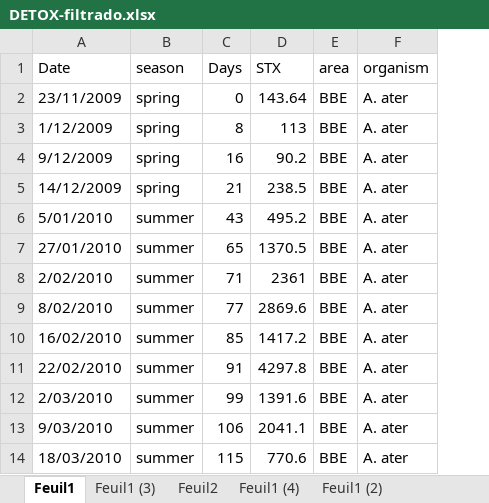
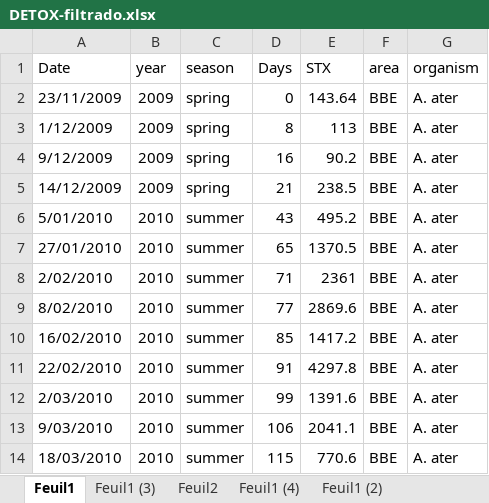
Before and after one commit to andycada/FANS, an Excel workbook: Data/DETOX-filtrado.xlsx, sheet Feuil1, drawn as a sheet; only a part is shown; values as stored, in another font and other column widths than the file's, no cell formats; the diff names each change by its address in the sheet, - before the commit and + after, or states it on an @@ line.

```diff
--- a/Data/DETOX-filtrado.xlsx (sheet Feuil1)
+++ b/Data/DETOX-filtrado.xlsx (sheet Feuil1)
+column B (year), rows 2-14: 2009 | 2009 | 2009 | 2009 | 2010 | 2010 | 2010 | 2010 | 2010 | 2010 | 2010 | 2010 | 2010
```
Also changed, not shown: cell formats, charts or pictures, Data/eventos toxicos y duracion.xlsx, Data/totalR.xlsx, 29 other files.
